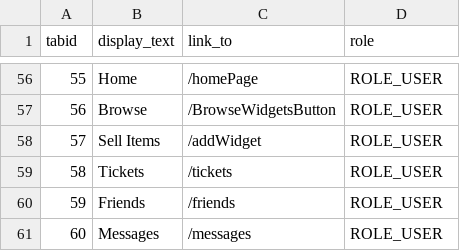
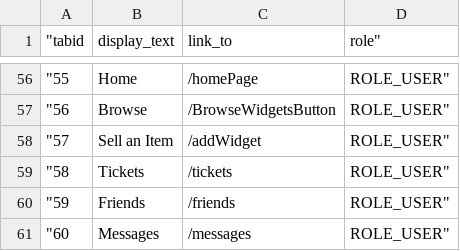
Before and after one commit to lukemcelligott/Offerly, a CSV file: Group7SellingWidgets/Documents/Program Documents/Excel Sheets/sidebar.csv, drawn as a sheet; only a part is shown, gaps mark what is left out; the diff covers the shown part only.

```diff
--- a/Group7SellingWidgets/Documents/Program Documents/Excel Sheets/sidebar.csv
+++ b/Group7SellingWidgets/Documents/Program Documents/Excel Sheets/sidebar.csv
@@ -1 +1 @@
-tabid	display_text	link_to	role
+"tabid	display_text	link_to	role"
@@ -56,6 +56,6 @@ tabid	display_text	link_to	role
-55	Home	/homePage	ROLE_USER
-56	Browse	/BrowseWidgetsButton	ROLE_USER
-57	Sell Items	/addWidget	ROLE_USER
-58	Tickets	/tickets	ROLE_USER
-59	Friends	/friends	ROLE_USER
-60	Messages	/messages	ROLE_USER
+"55	Home	/homePage	ROLE_USER"
+"56	Browse	/BrowseWidgetsButton	ROLE_USER"
+"57	Sell an Item	/addWidget	ROLE_USER"
+"58	Tickets	/tickets	ROLE_USER"
+"59	Friends	/friends	ROLE_USER"
+"60	Messages	/messages	ROLE_USER"
```
Also changed, not shown: 108 edited cells elsewhere in this file, 17 other files.
